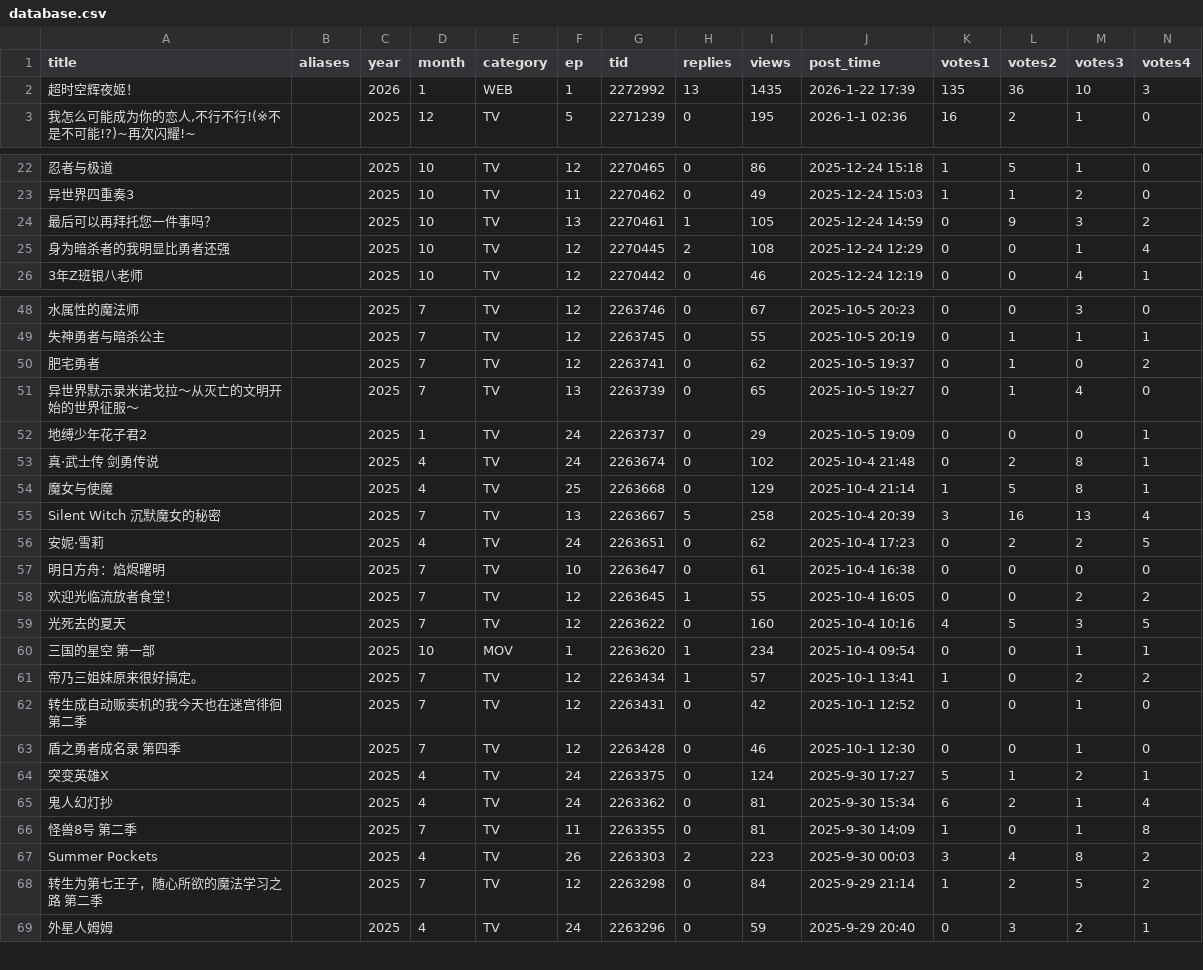
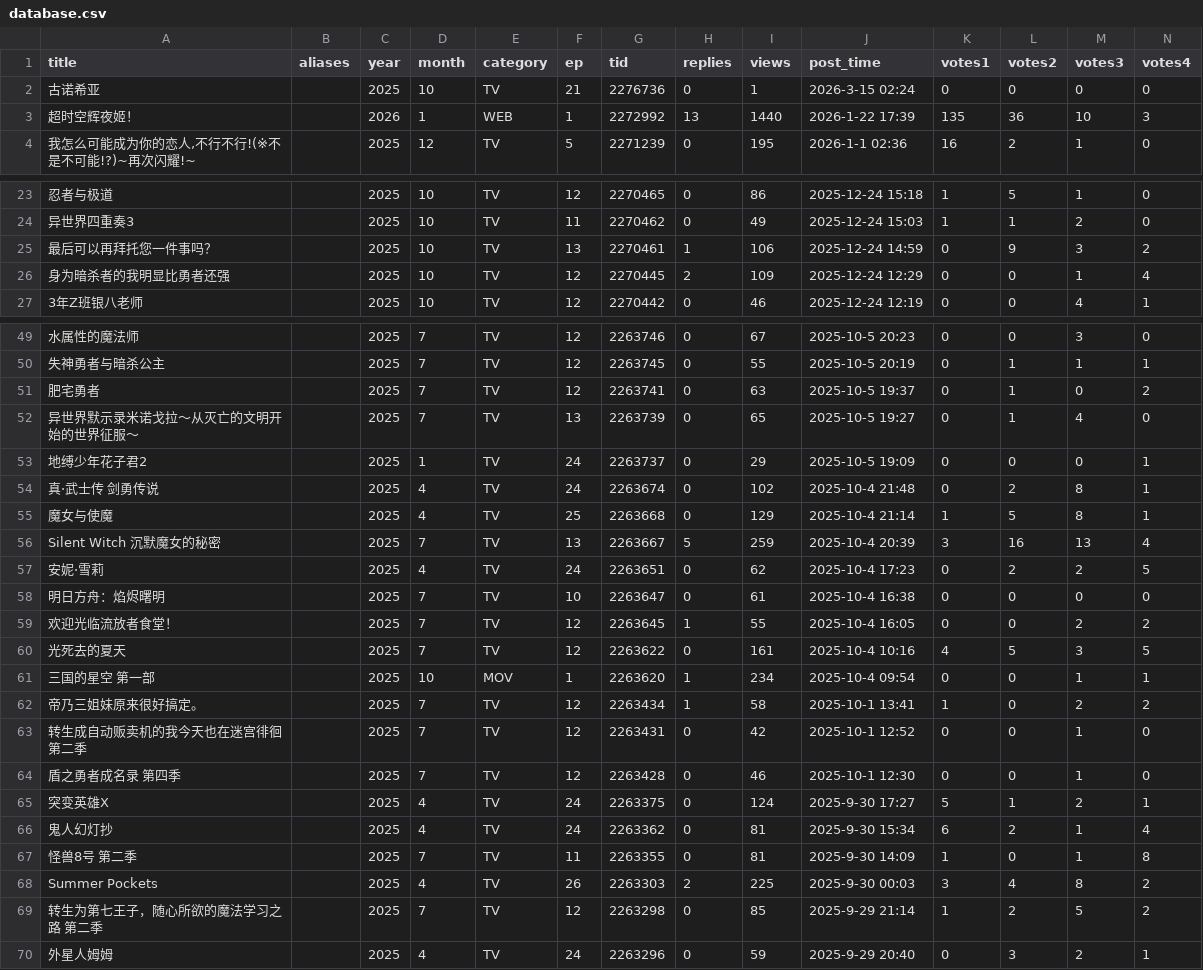
Before and after one commit to Destiny4073/s1vote, a CSV file: database.csv, drawn as a sheet; only a part is shown, gaps mark what is left out; addresses are those after the commit; rows hold the shown columns only; the diff covers the shown part only; the diff names each change by its address in the sheet, - before the commit and + after, or states it on an @@ line.

```diff
--- a/database.csv
+++ b/database.csv
+row 2: 古诺希亚 |  | 2025 | 10 | TV | 21 | 2276736 | 0 | 1 | 2026-3-15 02:24 | 0 | 0 | 0 | 0
-I3 (views): 1435
+I3 (views): 1440
-I25 (views): 105
+I25 (views): 106
-I26 (views): 108
+I26 (views): 109
-I51 (views): 62
+I51 (views): 63
-I56 (views): 258
+I56 (views): 259
-I60 (views): 160
+I60 (views): 161
-I62 (views): 57
+I62 (views): 58
-I68 (views): 223
+I68 (views): 225
-I69 (views): 84
+I69 (views): 85
```
Also changed, not shown: 44 edited cells elsewhere in this file.
